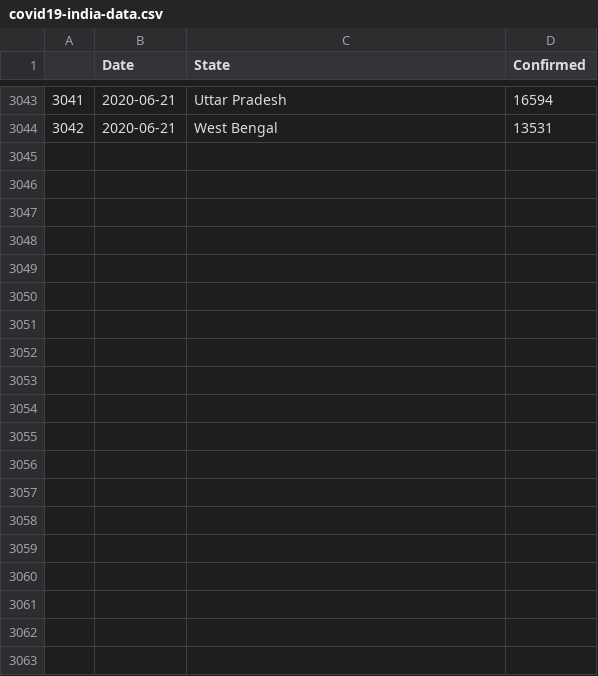
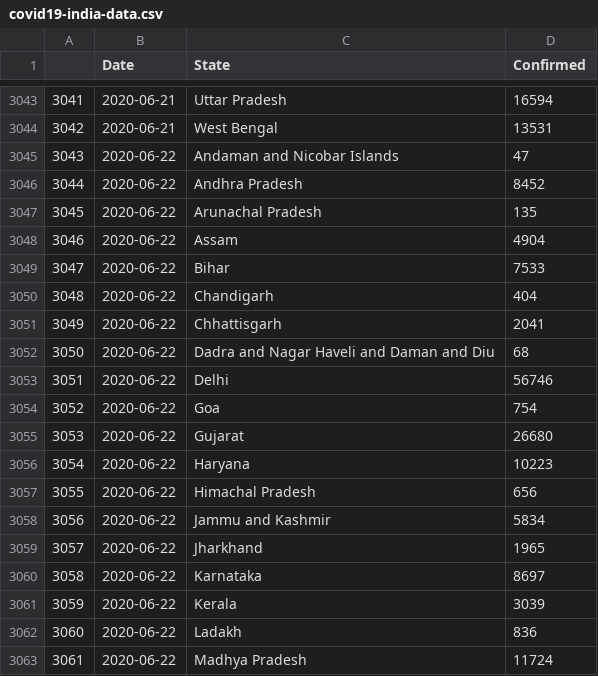
Before and after one commit to malahal/covid19, a CSV file: covid19-india-data.csv, drawn as a sheet; only a part is shown, gaps mark what is left out; the diff covers the shown part only.

```diff
--- a/covid19-india-data.csv
+++ b/covid19-india-data.csv
@@ -3044 +3044,20 @@
 3042,2020-06-21,West Bengal,13531
+3043,2020-06-22,Andaman and Nicobar Islands,47
+3044,2020-06-22,Andhra Pradesh,8452
+3045,2020-06-22,Arunachal Pradesh,135
+3046,2020-06-22,Assam,4904
+3047,2020-06-22,Bihar,7533
+3048,2020-06-22,Chandigarh,404
+3049,2020-06-22,Chhattisgarh,2041
+3050,2020-06-22,Dadra and Nagar Haveli and Daman and Diu,68
+3051,2020-06-22,Delhi,56746
+3052,2020-06-22,Goa,754
+3053,2020-06-22,Gujarat,26680
+3054,2020-06-22,Haryana,10223
+3055,2020-06-22,Himachal Pradesh,656
+3056,2020-06-22,Jammu and Kashmir,5834
+3057,2020-06-22,Jharkhand,1965
+3058,2020-06-22,Karnataka,8697
+3059,2020-06-22,Kerala,3039
+3060,2020-06-22,Ladakh,836
+3061,2020-06-22,Madhya Pradesh,11724
```
Also changed, not shown: 16 added rows elsewhere in this file, 4 other files.
